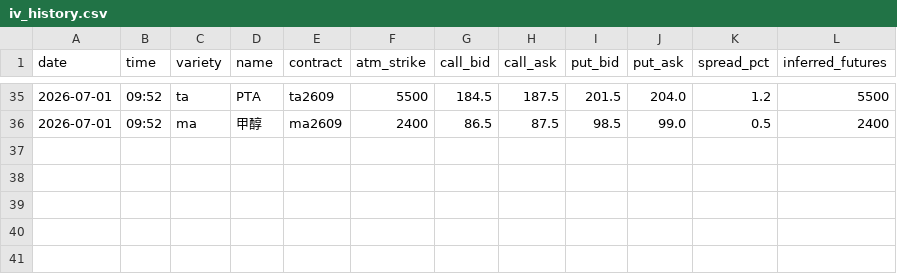
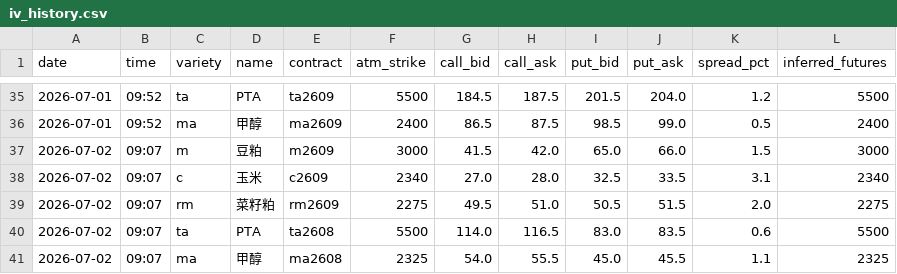
Before and after one commit to thetafarmerrr/options-trading, a CSV file: data/iv_history.csv, drawn as a sheet; only a part is shown, gaps mark what is left out.

```diff
--- a/data/iv_history.csv
+++ b/data/iv_history.csv
@@ -36 +36,6 @@ date,time,variety,name,contract,atm_strike,call_bid,call_ask,put_bid,put_ask,spr
 2026-07-01,09:52,ma,甲醇,ma2609,2400,86.5,87.5,98.5,99.0,0.5,2400
+2026-07-02,09:07,m,豆粕,m2609,3000,41.5,42.0,65.0,66.0,1.5,3000
+2026-07-02,09:07,c,玉米,c2609,2340,27.0,28.0,32.5,33.5,3.1,2340
+2026-07-02,09:07,rm,菜籽粕,rm2609,2275,49.5,51.0,50.5,51.5,2.0,2275
+2026-07-02,09:07,ta,PTA,ta2608,5500,114.0,116.5,83.0,83.5,0.6,5500
+2026-07-02,09:07,ma,甲醇,ma2608,2325,54.0,55.5,45.0,45.5,1.1,2325
```
Also changed, not shown: 5 other files.
